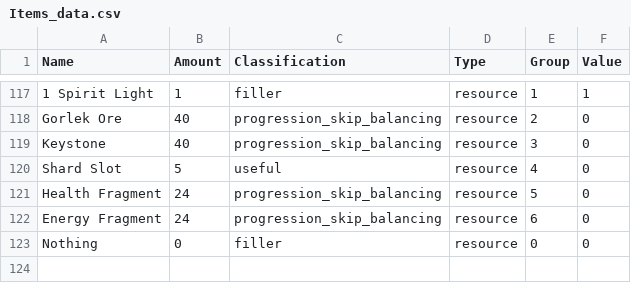
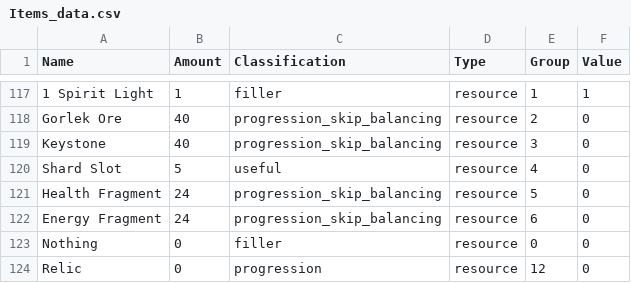
Before and after one commit to Satisha10/APworld_wotw_extractors, a CSV file: Extractors/Items_data.csv, drawn as a sheet; only a part is shown, gaps mark what is left out; the diff names each change by its address in the sheet, - before the commit and + after, or states it on an @@ line.

```diff
--- a/Extractors/Items_data.csv
+++ b/Extractors/Items_data.csv
+row 124: Relic | 0 | progression | resource | 12 | 0
```
Also changed, not shown: 1 other file.
